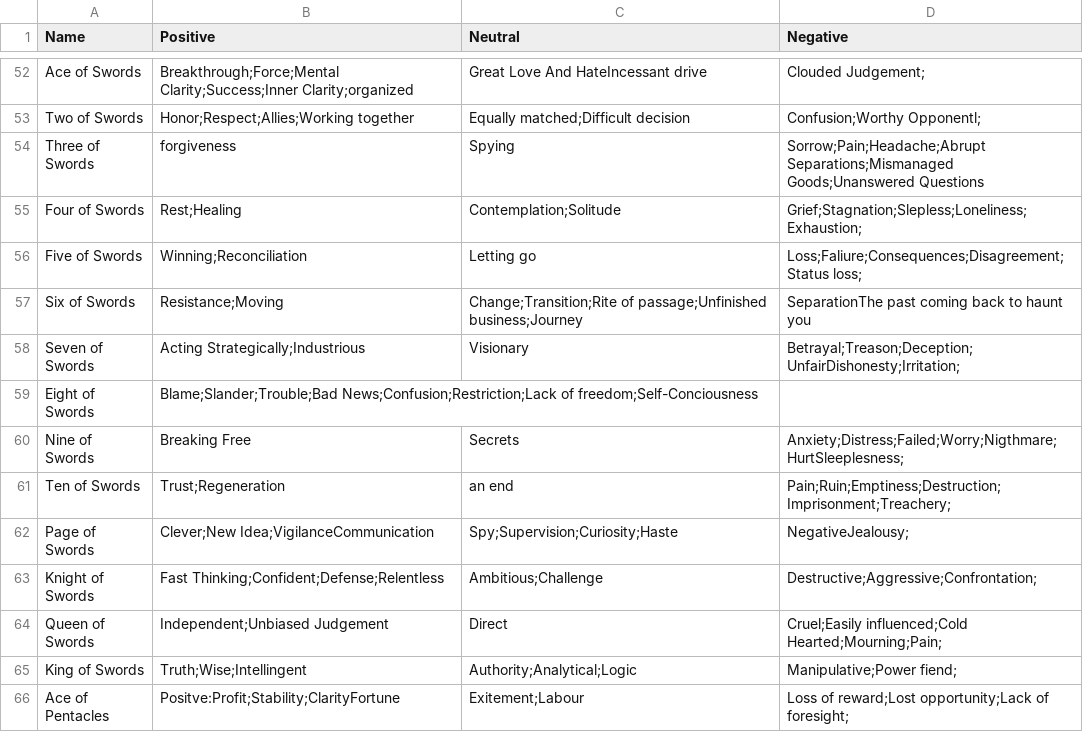
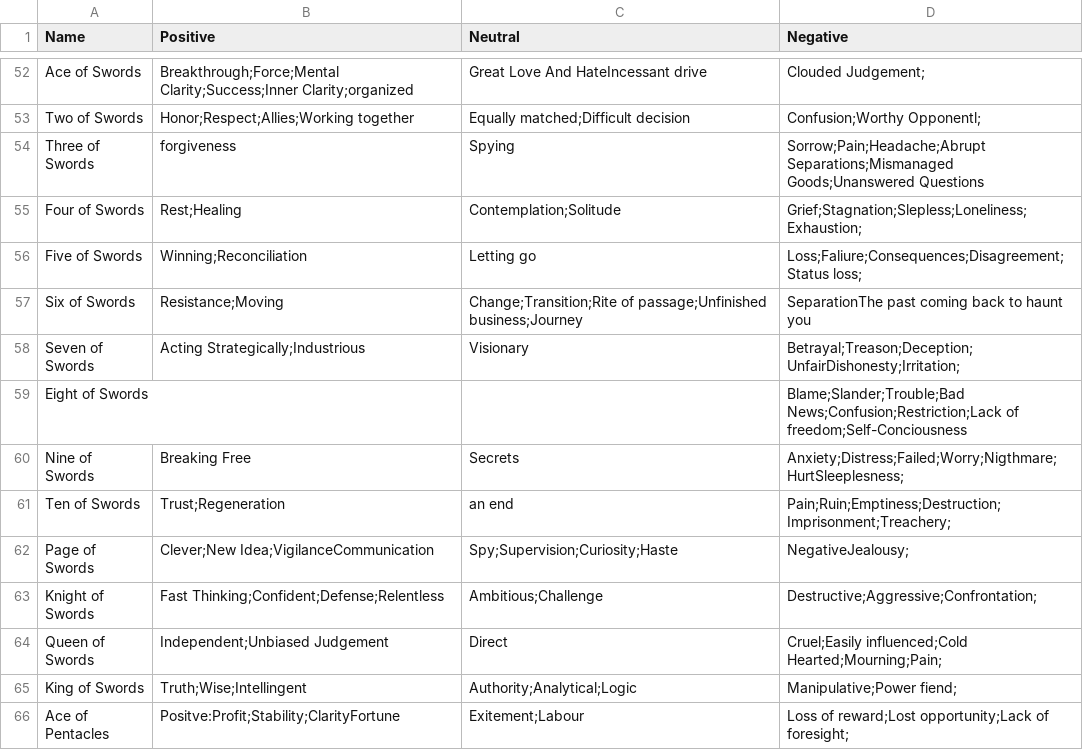
Before and after one commit to Lastv25/aurora_jdr_card_picker, a CSV file: tarot_meaning.csv, drawn as a sheet; only a part is shown, gaps mark what is left out.

Commit message:
Update tarot_meaning.csv

```diff
--- a/tarot_meaning.csv
+++ b/tarot_meaning.csv
@@ -58,3 +58,3 @@ Six of Swords,Resistance;Moving,Change;Transition;Rite of passage;Unfinished bus
 Seven of Swords,Acting Strategically;Industrious,Visionary,Betrayal;Treason;Deception;UnfairDishonesty;Irritation;
-Eight of Swords, Blame;Slander;Trouble;Bad News;Confusion;Restriction;Lack of freedom;Self-Conciousness
+Eight of Swords,,,Blame;Slander;Trouble;Bad News;Confusion;Restriction;Lack of freedom;Self-Conciousness
 Nine of Swords,Breaking Free,Secrets,Anxiety;Distress;Failed;Worry;Nigthmare;HurtSleeplesness;
```
